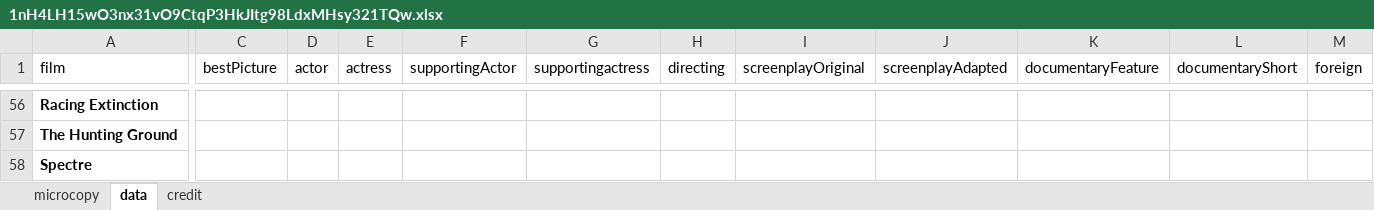
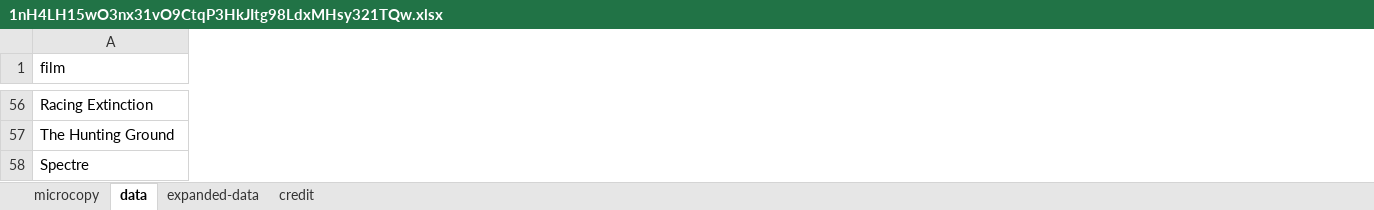
Before and after one commit to voxmedia/vox-oscars-2016, an Excel workbook: google_drive_cache/1nH4LH15wO3nx31vO9CtqP3HkJItg98LdxMHsy321TQw.xlsx, sheet data, drawn as a sheet; only a part is shown, gaps mark what is left out; values as stored, in another font and other column widths than the file's, no borders; charts and pictures not drawn; removed rows and columns are numbered as before the commit, all else as after; the diff covers the shown part only; the diff names each change by its address in the sheet, - before the commit and + after, or states it on an @@ line.

Commit message:
i am an idiot and finally figured out the best way to add multiple classes

```diff
--- a/google_drive_cache/1nH4LH15wO3nx31vO9CtqP3HkJItg98LdxMHsy321TQw.xlsx (sheet data)
+++ b/google_drive_cache/1nH4LH15wO3nx31vO9CtqP3HkJItg98LdxMHsy321TQw.xlsx (sheet data)
+sheet tab: expanded-data
-column C (bestPicture), empty
-column D (actor), empty
-column E (actress), empty
-column F (supportingActor), empty
-column G (supportingactress), empty
-column H (directing), empty
-column I (screenplayOriginal), empty
-column J (screenplayAdapted), empty
-column K (documentaryFeature), empty
-column L (documentaryShort), empty
-column M (foreign), empty
-A56:A58 bold: on
+A56:A58 bold: off
```
Also changed, not shown: 1 added column, 13 removed columns and cell formats elsewhere in this sheet, charts or pictures, 4 other files.
